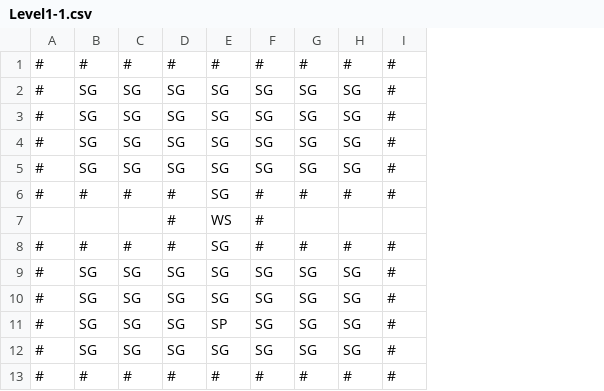
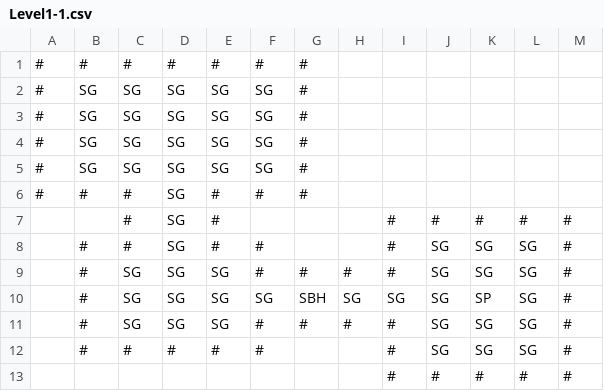
Before and after one commit to TheSternBuoys/Crab-Meat, a CSV file: Assets/Resources/Level1-1.csv, drawn as a sheet; removed rows and columns are numbered as before the commit, all else as after; the diff names each change by its address in the sheet, - before the commit and + after, or states it on an @@ line.

Commit message:
Linked levels 1-12 together. Made Level 1,2,5,9,10,11,12

```diff
--- a/Assets/Resources/Level1-1.csv
+++ b/Assets/Resources/Level1-1.csv
+column G, rows 1-6: all #; rows 9-11: # | SBH | #
+column H, rows 9-11: # | SG | #
+column I, rows 9-12: # | SG | # | #
+column K, rows 9-12: SG | SP | SG | SG
-J1: #
+J1: (empty)
-L1: #
+L1: (empty)
-M1:M6: #
+M1:M6: (empty)
-J2:J5: SG
+J2:J5: (empty)
-L2:L5: SG
+L2:L5: (empty)
-D6: #
+D6: SG
-E6: SG
+E6: #
-J6: #
+J6: (empty)
-L6: #
+L6: (empty)
-row 7:  |  |  | # | WS | #
-row 8: # | # | # | # | SG | # | # | # | #
+row 7:  |  | # | SG | # |  |  |  | # | # | # | # | #
+row 8:  | # | # | SG | # | # |  |  | # | SG | SG | SG | #
-A9:A10: #
+A9:A10: (empty)
-B9:B10: SG
+B9:B10: #
-F9: SG
+F9: #
-row 11: # | SG | SG | SG | SP | SG | SG | SG | #
-A11:A12: #
+A11:A12: (empty)
-B11: SG
+B11: #
-F11: SG
+F11: #
-J12: #
+J12: SG
-L12: #
+L12: SG
+row 13:  |  |  |  |  |  |  |  | # | # | # | # | #
```
Also changed, not shown: 45 other files.
